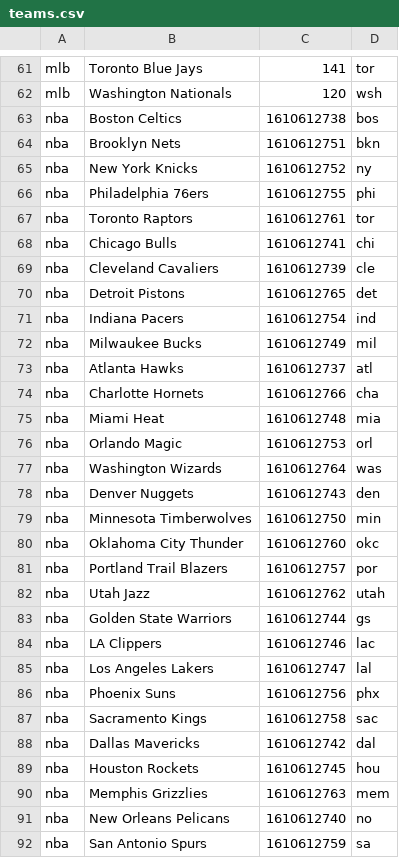
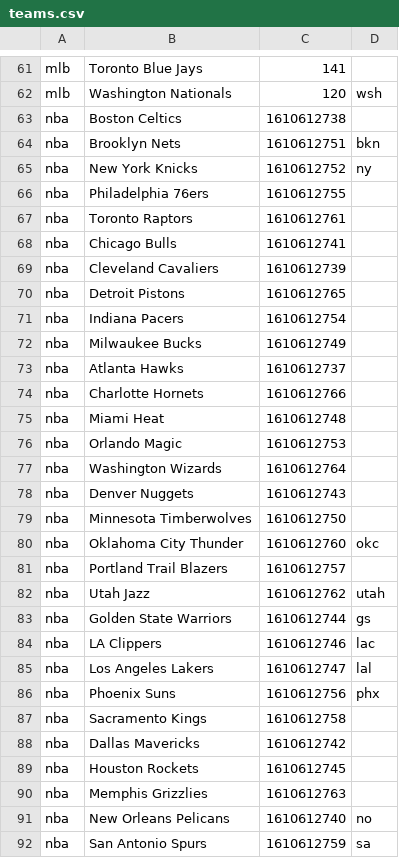
Before and after one commit to mapuser3327/sportsmap, a CSV file: data/teams.csv, drawn as a sheet; only a part is shown, gaps mark what is left out; the diff covers the shown part only; the diff names each change by its address in the sheet, - before the commit and + after, or states it on an @@ line.

```diff
--- a/data/teams.csv
+++ b/data/teams.csv
-D61: tor
+D61: (empty)
-D63: bos
+D63: (empty)
-D66: phi
+D66: (empty)
-D67: tor
+D67: (empty)
-D68: chi
+D68: (empty)
-D69: cle
+D69: (empty)
-D70: det
+D70: (empty)
-D71: ind
+D71: (empty)
-D72: mil
+D72: (empty)
-D73: atl
+D73: (empty)
-D74: cha
+D74: (empty)
-D75: mia
+D75: (empty)
-D76: orl
+D76: (empty)
-D77: was
+D77: (empty)
-D78: den
+D78: (empty)
-D79: min
+D79: (empty)
-D81: por
+D81: (empty)
-D87: sac
+D87: (empty)
-D88: dal
+D88: (empty)
-D89: hou
+D89: (empty)
-D90: mem
+D90: (empty)
```
Also changed, not shown: 16 edited cells elsewhere in this file, data/mlbrosters.csv, data/nbarosters.csv, 3 other files.
